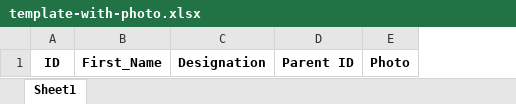
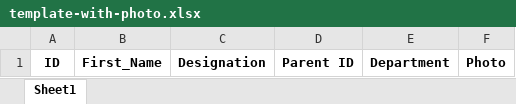
Before and after one commit to mgowthami2409/Suprajit_OrgChart, an Excel workbook: template-with-photo.xlsx, sheet Sheet1, drawn as a sheet; values as stored, in another font and other column widths than the file's, no borders; the diff names each change by its address in the sheet, - before the commit and + after, or states it on an @@ line.

Commit message:
Updated the template

```diff
--- a/template-with-photo.xlsx (sheet Sheet1)
+++ b/template-with-photo.xlsx (sheet Sheet1)
+column E, row 1: Department
```
Also changed, not shown: 1 other file.
